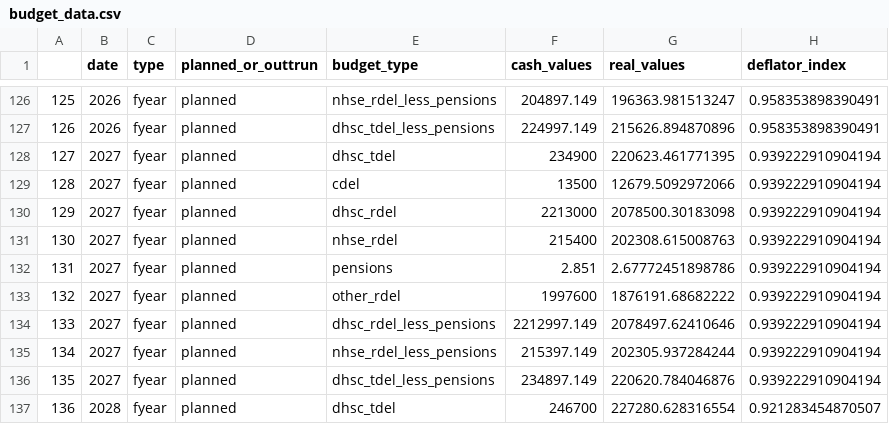
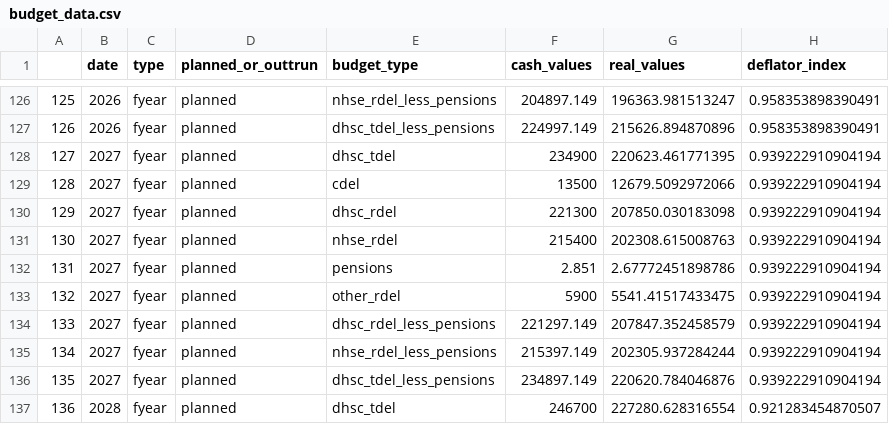
Before and after one commit to REALCentreTHF/health_funding_page, a CSV file: output/budget_data.csv, drawn as a sheet; only a part is shown, gaps mark what is left out.

```diff
--- a/output/budget_data.csv
+++ b/output/budget_data.csv
@@ -129,7 +129,7 @@
 "128",2027,"fyear","planned","cdel",13500,12679.5092972066,0.939222910904194
-"129",2027,"fyear","planned","dhsc_rdel",2213000,2078500.30183098,0.939222910904194
+"129",2027,"fyear","planned","dhsc_rdel",221300,207850.030183098,0.939222910904194
 "130",2027,"fyear","planned","nhse_rdel",215400,202308.615008763,0.939222910904194
 "131",2027,"fyear","planned","pensions",2.851,2.67772451898786,0.939222910904194
-"132",2027,"fyear","planned","other_rdel",1997600,1876191.68682222,0.939222910904194
-"133",2027,"fyear","planned","dhsc_rdel_less_pensions",2212997.149,2078497.62410646,0.939222910904194
+"132",2027,"fyear","planned","other_rdel",5900,5541.41517433475,0.939222910904194
+"133",2027,"fyear","planned","dhsc_rdel_less_pensions",221297.149,207847.352458579,0.939222910904194
 "134",2027,"fyear","planned","nhse_rdel_less_pensions",215397.149,202305.937284244,0.939222910904194
```
Also changed, not shown: output/cagr_table.csv, 1 other file.
